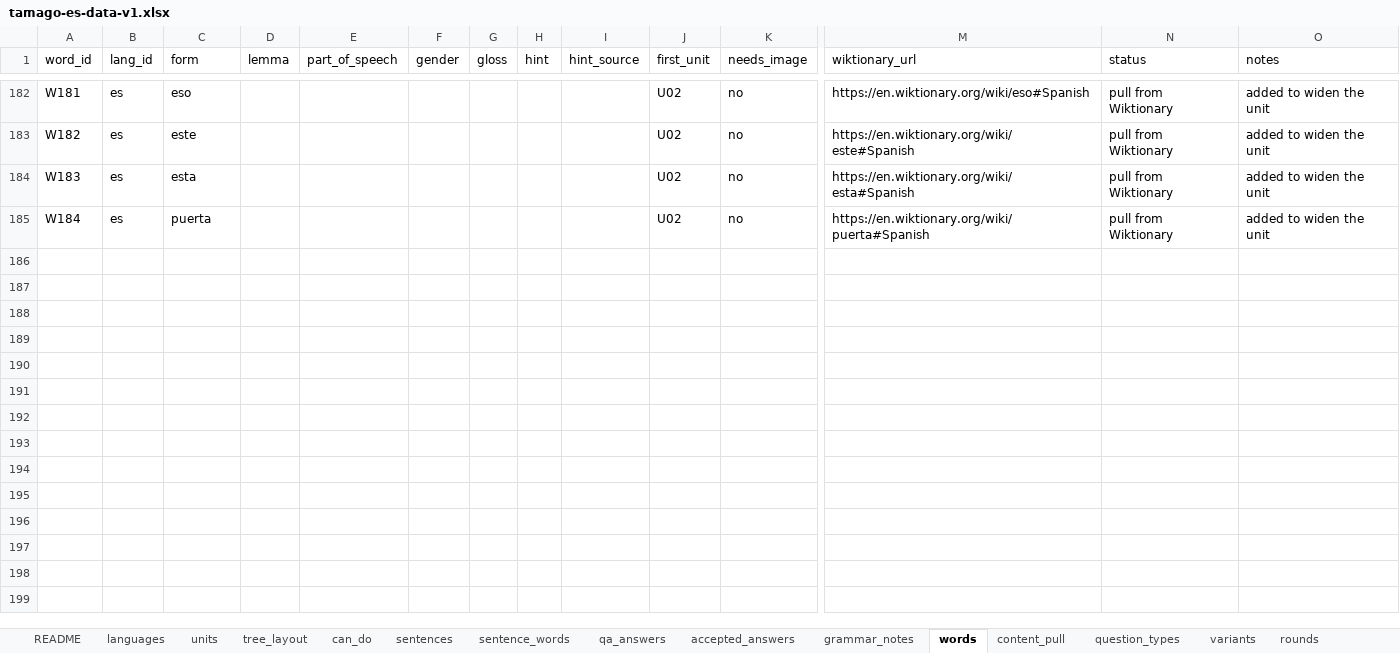
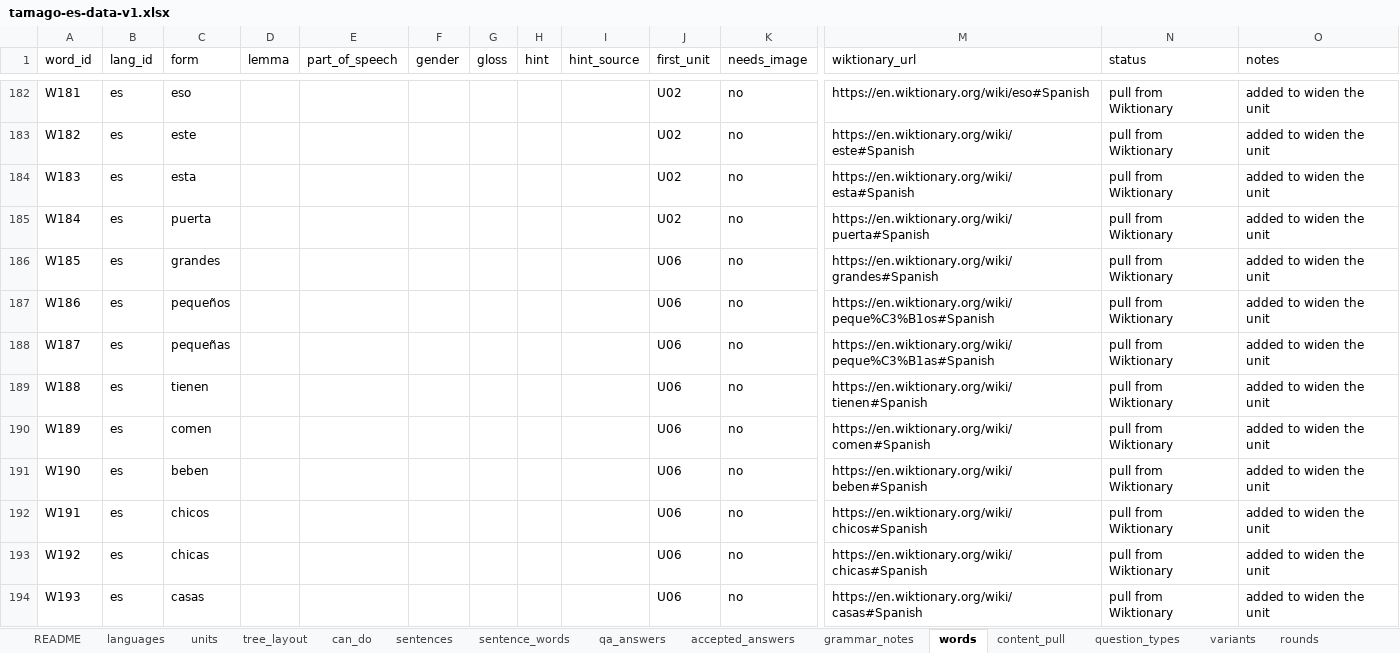
Before and after one commit to dgbenner/tamago, an Excel workbook: _source/tamago-es-data-v1.xlsx, sheet words, drawn as a sheet; only a part is shown, gaps mark what is left out; values as stored, in another font and other column widths than the file's, no borders; rows hold the shown columns only; the diff names each change by its address in the sheet, - before the commit and + after, or states it on an @@ line.

```diff
--- a/_source/tamago-es-data-v1.xlsx (sheet words)
+++ b/_source/tamago-es-data-v1.xlsx (sheet words)
+row 186: W185 | es | grandes |  |  |  |  |  |  | U06 | no | https://en.wiktionary.org/wiki/grandes#Spanish | pull from Wiktionary | added to widen the unit
+row 187: W186 | es | pequeños |  |  |  |  |  |  | U06 | no | https://en.wiktionary.org/wiki/peque%C3%B1os#Spanish | pull from Wiktionary | added to widen the unit
+row 188: W187 | es | pequeñas |  |  |  |  |  |  | U06 | no | https://en.wiktionary.org/wiki/peque%C3%B1as#Spanish | pull from Wiktionary | added to widen the unit
+row 189: W188 | es | tienen |  |  |  |  |  |  | U06 | no | https://en.wiktionary.org/wiki/tienen#Spanish | pull from Wiktionary | added to widen the unit
+row 190: W189 | es | comen |  |  |  |  |  |  | U06 | no | https://en.wiktionary.org/wiki/comen#Spanish | pull from Wiktionary | added to widen the unit
+row 191: W190 | es | beben |  |  |  |  |  |  | U06 | no | https://en.wiktionary.org/wiki/beben#Spanish | pull from Wiktionary | added to widen the unit
+row 192: W191 | es | chicos |  |  |  |  |  |  | U06 | no | https://en.wiktionary.org/wiki/chicos#Spanish | pull from Wiktionary | added to widen the unit
+row 193: W192 | es | chicas |  |  |  |  |  |  | U06 | no | https://en.wiktionary.org/wiki/chicas#Spanish | pull from Wiktionary | added to widen the unit
+row 194: W193 | es | casas |  |  |  |  |  |  | U06 | no | https://en.wiktionary.org/wiki/casas#Spanish | pull from Wiktionary | added to widen the unit
```
Also changed, not shown: 49 other files.
